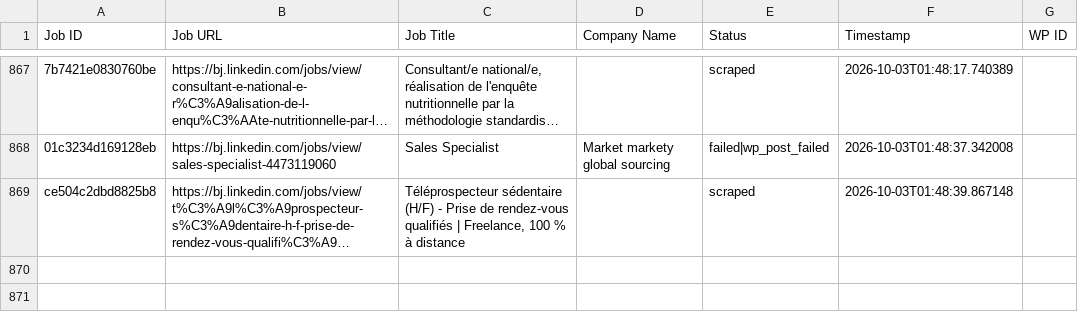
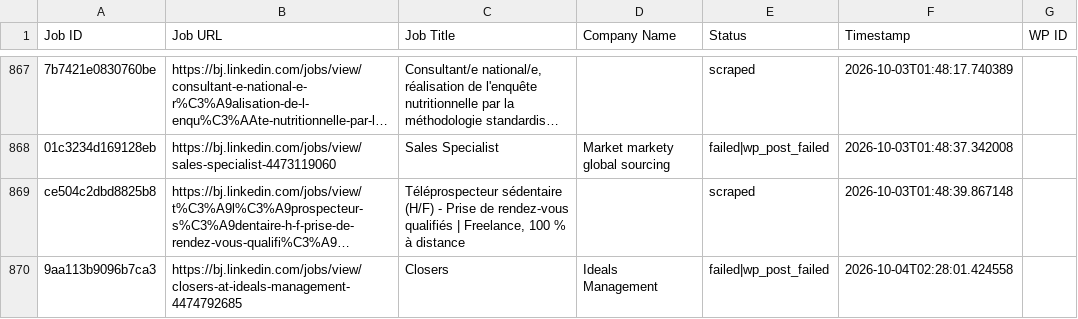
Before and after one commit to mimusdesign/bj, a CSV file: processed_jobs.csv, drawn as a sheet; only a part is shown, gaps mark what is left out; long unchanged cells end in …; the diff names each change by its address in the sheet, - before the commit and + after, or states it on an @@ line.

```diff
--- a/processed_jobs.csv
+++ b/processed_jobs.csv
+row 870: 9aa113b9096b7ca3 | https://bj.linkedin.com/jobs/view/closers-at-ideals-management-4474792685 | Closers | Ideals Management | failed|wp_post_failed | 2026-10-04T02:28:01.424558
```
